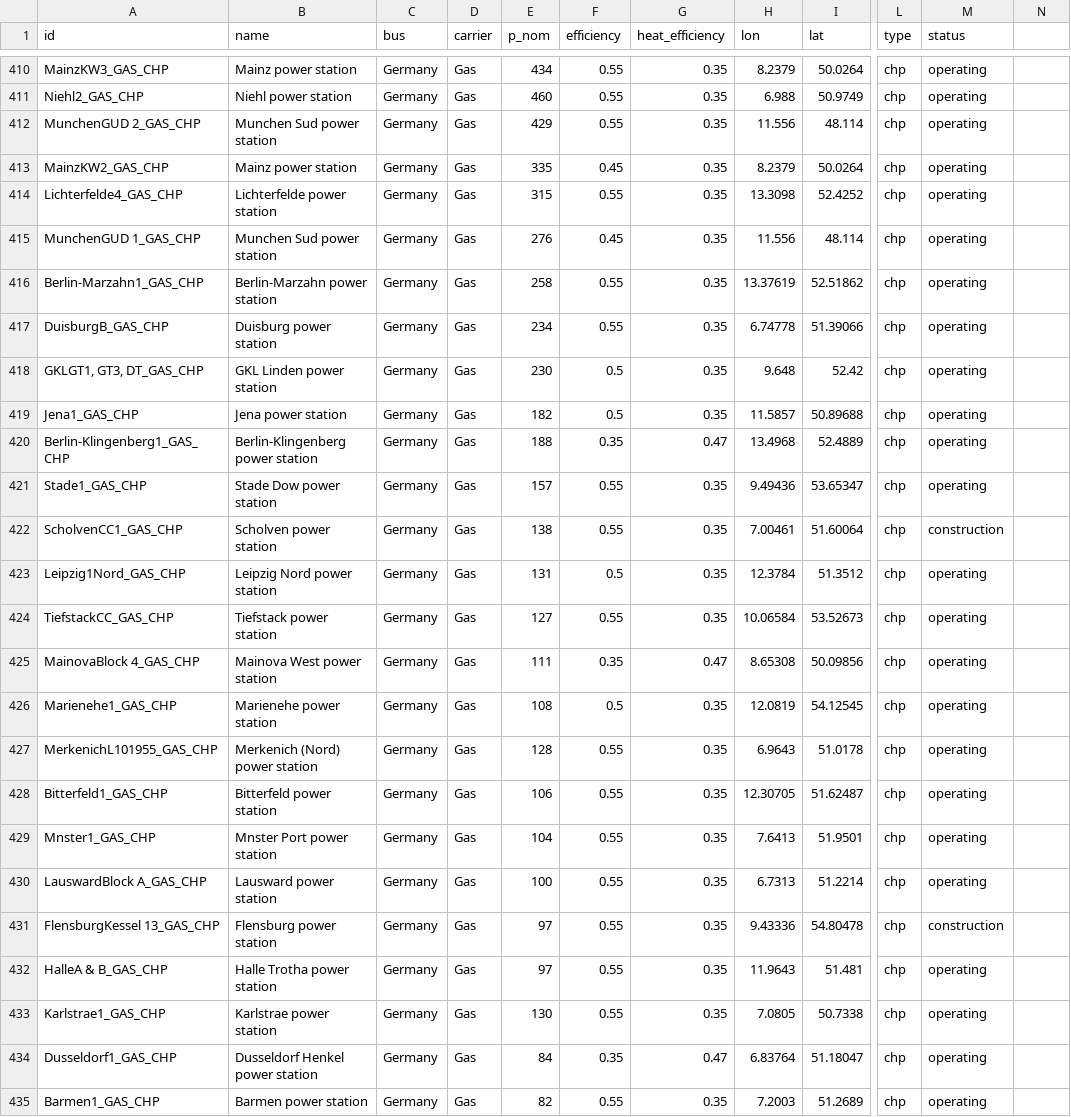
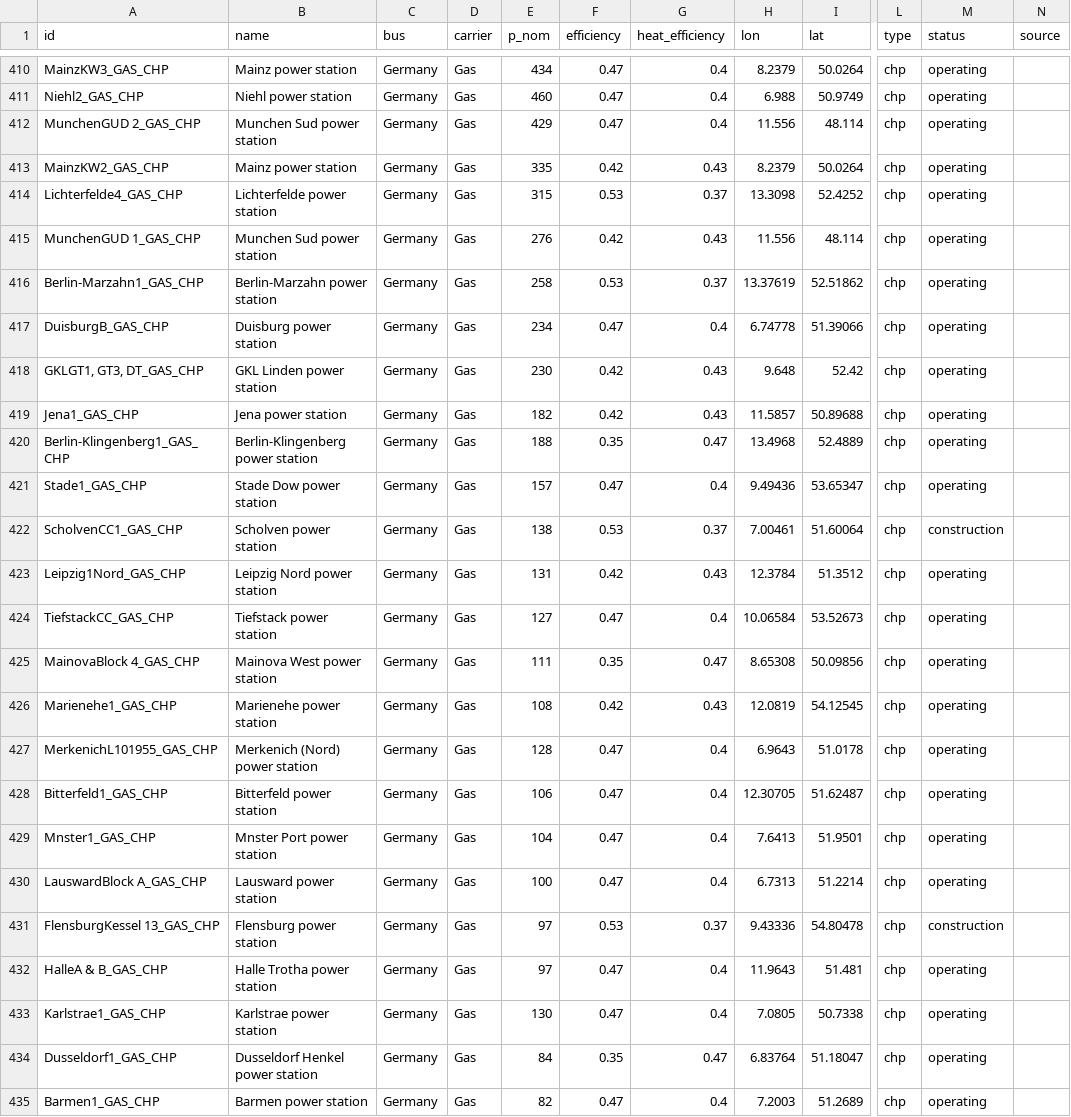
Before and after one commit to open-energy-transition/Ember-Flexibility-Study, a CSV file: validation/ember_data/combined_chp.csv, drawn as a sheet; only a part is shown, gaps mark what is left out; the diff covers the shown part only; the diff names each change by its address in the sheet, - before the commit and + after, or states it on an @@ line.

```diff
--- a/validation/ember_data/combined_chp.csv
+++ b/validation/ember_data/combined_chp.csv
-N1: (empty)
+N1: source
-F410:F412 (efficiency): 0.55
+F410:F412 (efficiency): 0.47
-G410:G412 (heat_efficiency): 0.35
+G410:G412 (heat_efficiency): 0.4
-F413 (efficiency): 0.45
+F413 (efficiency): 0.42
-G413 (heat_efficiency): 0.35
+G413 (heat_efficiency): 0.43
-F414 (efficiency): 0.55
+F414 (efficiency): 0.53
-G414 (heat_efficiency): 0.35
+G414 (heat_efficiency): 0.37
-F415 (efficiency): 0.45
+F415 (efficiency): 0.42
-G415 (heat_efficiency): 0.35
+G415 (heat_efficiency): 0.43
-F416 (efficiency): 0.55
+F416 (efficiency): 0.53
-G416 (heat_efficiency): 0.35
+G416 (heat_efficiency): 0.37
-F417 (efficiency): 0.55
+F417 (efficiency): 0.47
-G417 (heat_efficiency): 0.35
+G417 (heat_efficiency): 0.4
-F418:F419 (efficiency): 0.5
+F418:F419 (efficiency): 0.42
-G418:G419 (heat_efficiency): 0.35
+G418:G419 (heat_efficiency): 0.43
-F421 (efficiency): 0.55
+F421 (efficiency): 0.47
-G421 (heat_efficiency): 0.35
+G421 (heat_efficiency): 0.4
-F422 (efficiency): 0.55
+F422 (efficiency): 0.53
-G422 (heat_efficiency): 0.35
+G422 (heat_efficiency): 0.37
-F423 (efficiency): 0.5
+F423 (efficiency): 0.42
-G423 (heat_efficiency): 0.35
+G423 (heat_efficiency): 0.43
-F424 (efficiency): 0.55
+F424 (efficiency): 0.47
-G424 (heat_efficiency): 0.35
+G424 (heat_efficiency): 0.4
-F426 (efficiency): 0.5
+F426 (efficiency): 0.42
-G426 (heat_efficiency): 0.35
+G426 (heat_efficiency): 0.43
-F427:F430 (efficiency): 0.55
+F427:F430 (efficiency): 0.47
-G427:G430 (heat_efficiency): 0.35
+G427:G430 (heat_efficiency): 0.4
-F431 (efficiency): 0.55
+F431 (efficiency): 0.53
-G431 (heat_efficiency): 0.35
+G431 (heat_efficiency): 0.37
-F432:F433 (efficiency): 0.55
+F432:F433 (efficiency): 0.47
-G432:G433 (heat_efficiency): 0.35
+G432:G433 (heat_efficiency): 0.4
-F435 (efficiency): 0.55
+F435 (efficiency): 0.47
-G435 (heat_efficiency): 0.35
+G435 (heat_efficiency): 0.4
```
Also changed, not shown: 116 edited cells elsewhere in this file.
